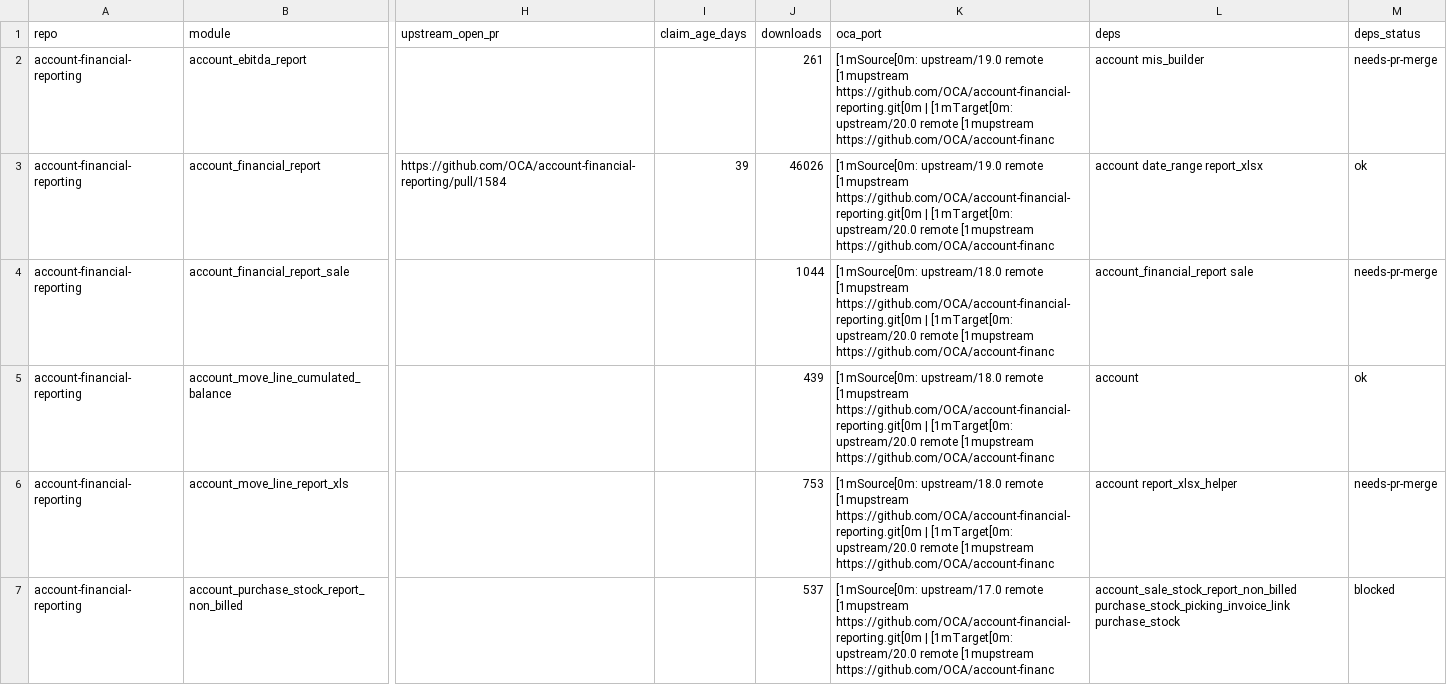
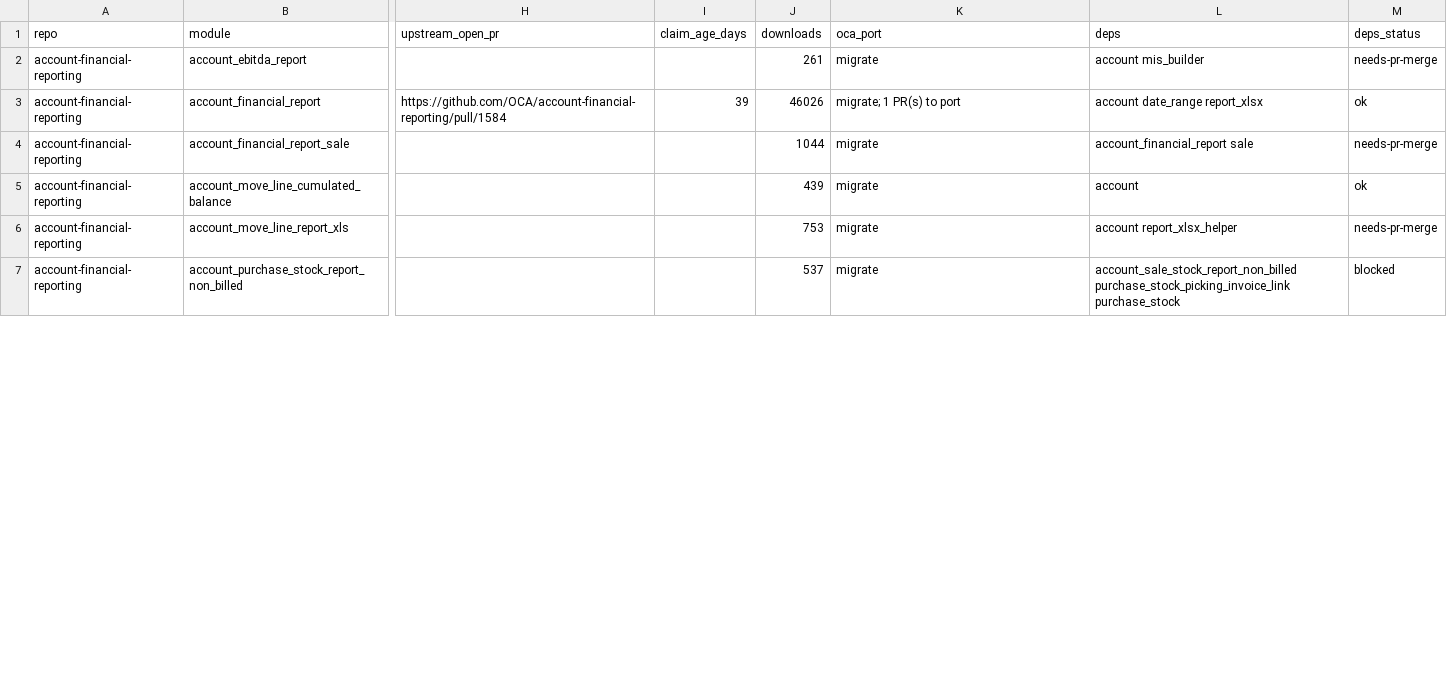
Before and after one commit to BADEP/oca-migration-tools, a CSV file: reports/20.0/account-financial-reporting.csv, drawn as a sheet; only a part is shown, gaps mark what is left out; the diff covers the shown part only; the diff names each change by its address in the sheet, - before the commit and + after, or states it on an @@ line.

Commit message:
[REPORT] weekly scan 2026-11-13

```diff
--- a/reports/20.0/account-financial-reporting.csv
+++ b/reports/20.0/account-financial-reporting.csv
-K2 (oca_port): [1mSource[0m: upstream/19.0 remote [1mupstream https://github.com/OCA/account-financial-reporting.git[0m | [1mTarget[0m: upstream/20.0 remote [1mupstream https://github.com/OCA/account-financ
+K2 (oca_port): migrate
-K3 (oca_port): [1mSource[0m: upstream/19.0 remote [1mupstream https://github.com/OCA/account-financial-reporting.git[0m | [1mTarget[0m: upstream/20.0 remote [1mupstream https://github.com/OCA/account-financ
+K3 (oca_port): migrate; 1 PR(s) to port
-K4:K6 (oca_port): [1mSource[0m: upstream/18.0 remote [1mupstream https://github.com/OCA/account-financial-reporting.git[0m | [1mTarget[0m: upstream/20.0 remote [1mupstream https://github.com/OCA/account-financ
+K4:K6 (oca_port): migrate
-K7 (oca_port): [1mSource[0m: upstream/17.0 remote [1mupstream https://github.com/OCA/account-financial-reporting.git[0m | [1mTarget[0m: upstream/20.0 remote [1mupstream https://github.com/OCA/account-financ
+K7 (oca_port): migrate
```
Also changed, not shown: 5 edited cells elsewhere in this file, reports/20.0/account-financial-tools.csv, reports/20.0/bank-statement-import.csv, 32 other files.
